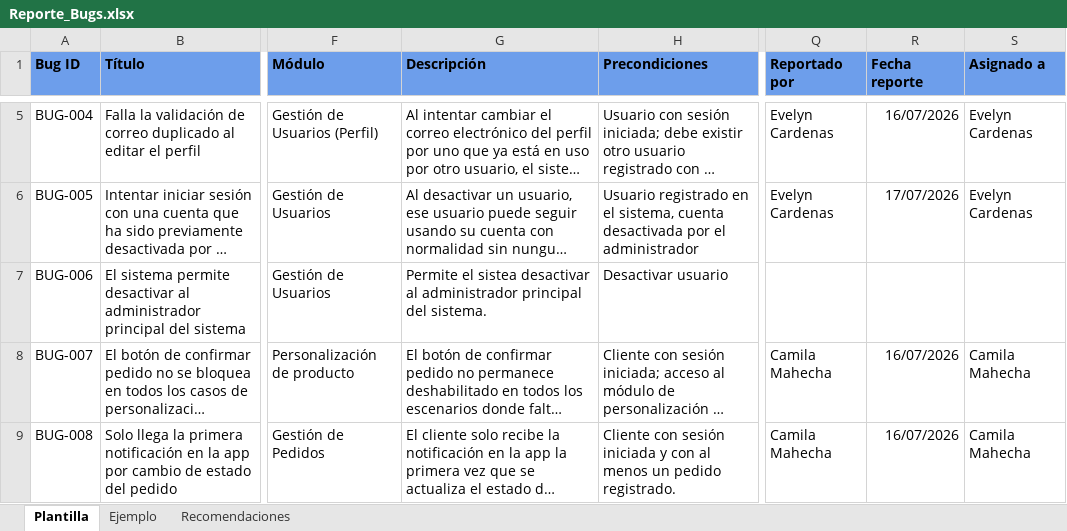
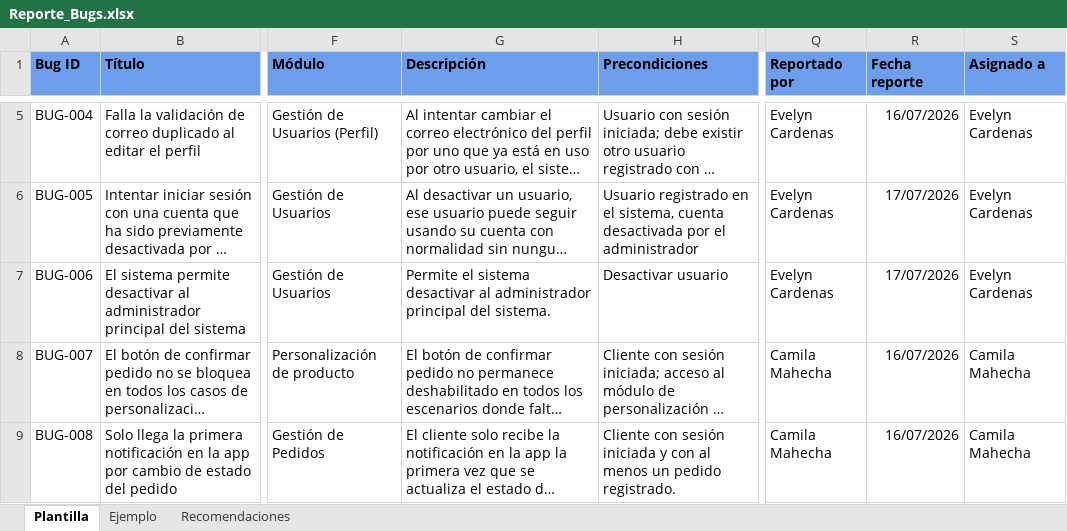
Before and after one commit to Catpink369/repoproyecto-adso, an Excel workbook: qa/Bugs/Reporte_Bugs.xlsx, sheet Plantilla, drawn as a sheet; only a part is shown, gaps mark what is left out; long unchanged cells end in …; values as stored, in another font and other column widths than the file's, no borders; charts and pictures not drawn; the diff names each change by its address in the sheet, - before the commit and + after, or states it on an @@ line.

Commit message:
Nuevos archivos y actualizaciones

```diff
--- a/qa/Bugs/Reporte_Bugs.xlsx (sheet Plantilla)
+++ b/qa/Bugs/Reporte_Bugs.xlsx (sheet Plantilla)
-G7 (Descripción): Permite el sistea desactivar al…
+G7 (Descripción): Permite el sistema desactivar al…
-Q7 (Reportado por): (empty)
+Q7 (Reportado por): Evelyn Cardenas
-R7 (Fecha reporte): (empty)
+R7 (Fecha reporte): 17/07/2026
-S7 (Asignado a): (empty)
+S7 (Asignado a): Evelyn Cardenas
```
Also changed, not shown: 48 other files.
